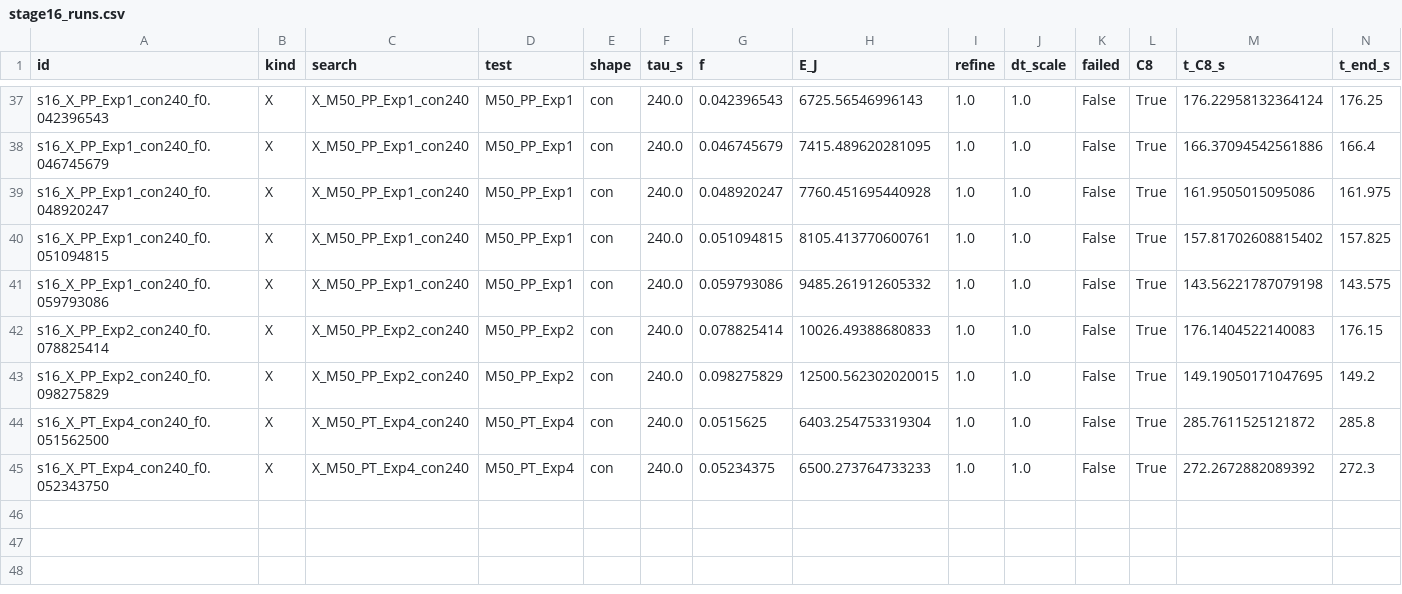
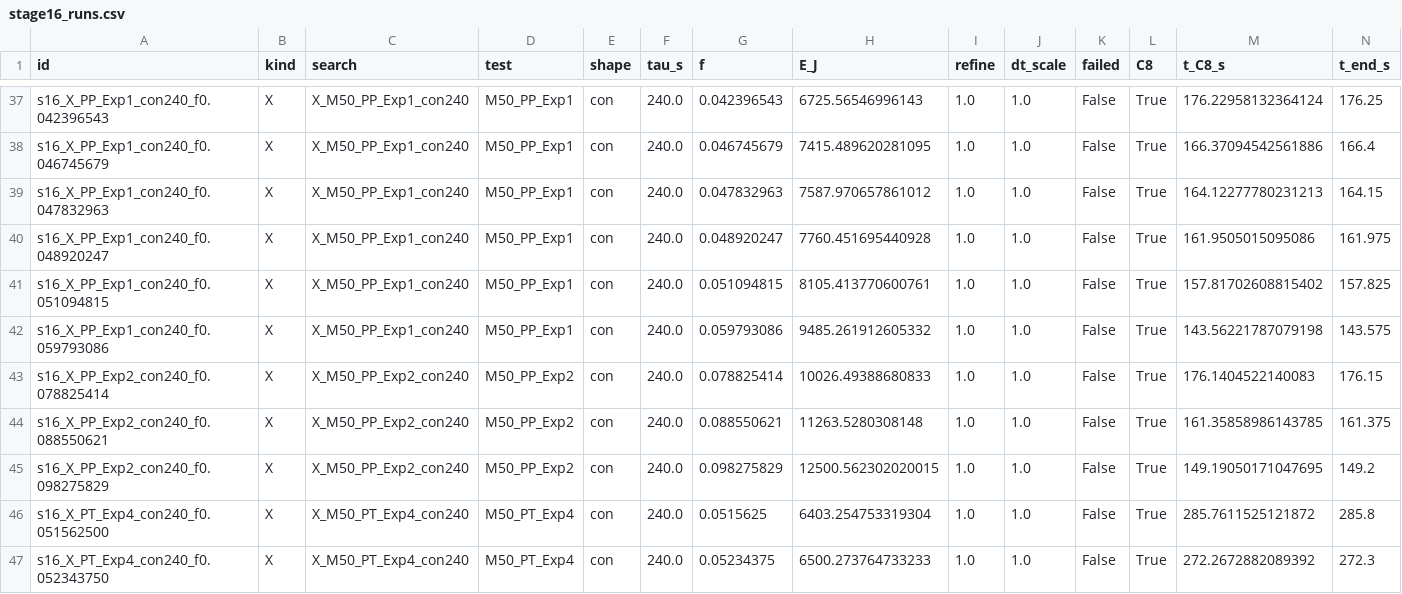
Before and after one commit to siddharth161204-wq/m50-neighbour-onset-kinetics, a CSV file: results/stage16_runs.csv, drawn as a sheet; only a part is shown, gaps mark what is left out; rows hold the shown columns only; the diff names each change by its address in the sheet, - before the commit and + after, or states it on an @@ line.

```diff
--- a/results/stage16_runs.csv
+++ b/results/stage16_runs.csv
+row 39: s16_X_PP_Exp1_con240_f0.047832963 | X | X_M50_PP_Exp1_con240 | M50_PP_Exp1 | con | 240.0 | 0.047832963 | 7587.970657861012 | 1.0 | 1.0 | False | True | 164.12277780231213 | 164.15
+row 44: s16_X_PP_Exp2_con240_f0.088550621 | X | X_M50_PP_Exp2_con240 | M50_PP_Exp2 | con | 240.0 | 0.088550621 | 11263.5280308148 | 1.0 | 1.0 | False | True | 161.35858986143785 | 161.375
```
Also changed, not shown: results/stage16_needs.csv, 6 other files.
